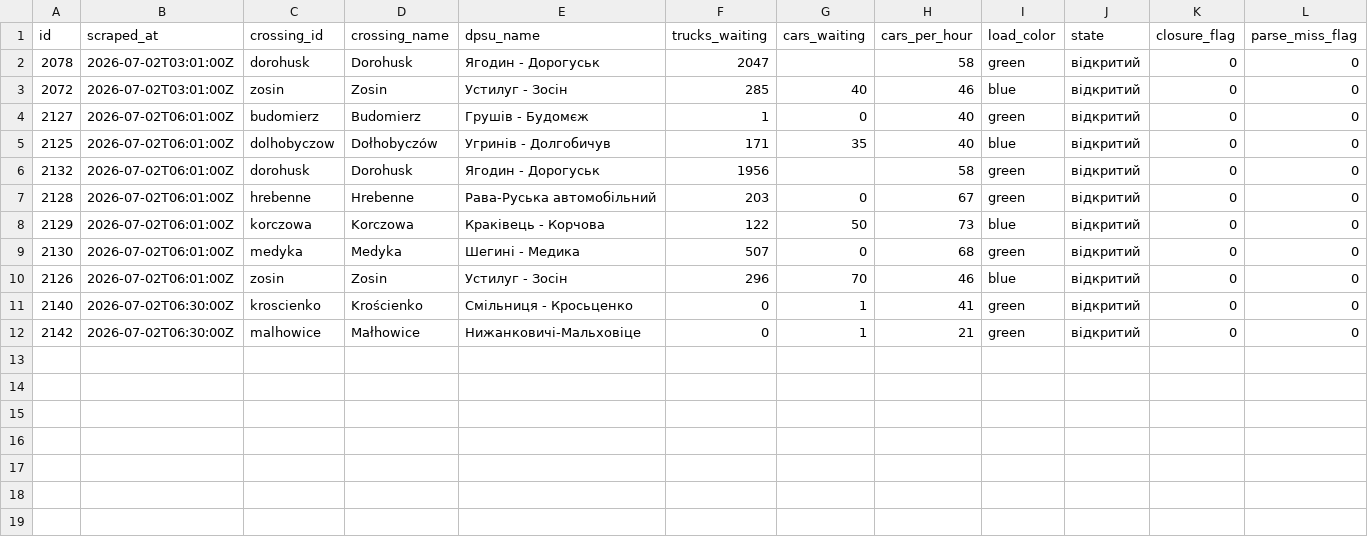
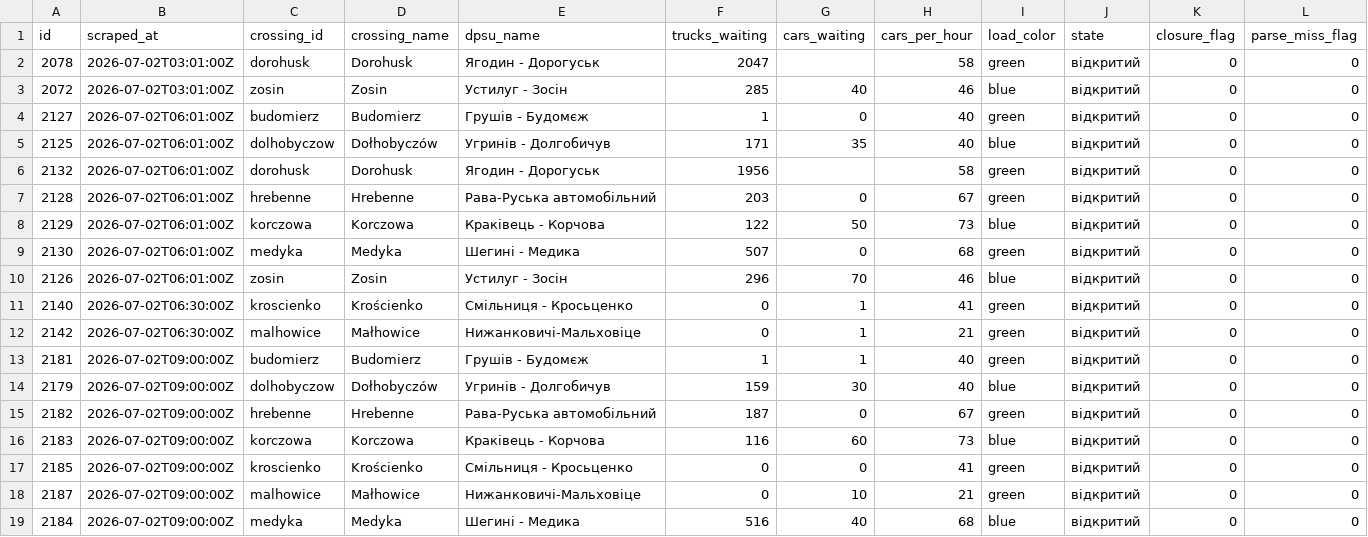
Before and after one commit to jabbathepole/border-queue-logger, a CSV file: data/dpsu_2026-07-02.csv, drawn as a sheet; only a part is shown; rows hold the shown columns only; the diff names each change by its address in the sheet, - before the commit and + after, or states it on an @@ line.

```diff
--- a/data/dpsu_2026-07-02.csv
+++ b/data/dpsu_2026-07-02.csv
+row 13: 2181 | 2026-07-02T09:00:00Z | budomierz | Budomierz | Грушів - Будомєж | 1 | 1 | 40 | green | відкритий | 0 | 0
+row 14: 2179 | 2026-07-02T09:00:00Z | dolhobyczow | Dołhobyczów | Угринів - Долгобичув | 159 | 30 | 40 | blue | відкритий | 0 | 0
+row 15: 2182 | 2026-07-02T09:00:00Z | hrebenne | Hrebenne | Рава-Руська автомобільний | 187 | 0 | 67 | green | відкритий | 0 | 0
+row 16: 2183 | 2026-07-02T09:00:00Z | korczowa | Korczowa | Краківець - Корчова | 116 | 60 | 73 | blue | відкритий | 0 | 0
+row 17: 2185 | 2026-07-02T09:00:00Z | kroscienko | Krościenko | Смільниця - Кросьценко | 0 | 0 | 41 | green | відкритий | 0 | 0
+row 18: 2187 | 2026-07-02T09:00:00Z | malhowice | Małhowice | Нижанковичі-Мальховіце | 0 | 10 | 21 | green | відкритий | 0 | 0
+row 19: 2184 | 2026-07-02T09:00:00Z | medyka | Medyka | Шегині - Медика | 516 | 40 | 68 | blue | відкритий | 0 | 0
```
Also changed, not shown: 1 other file.
